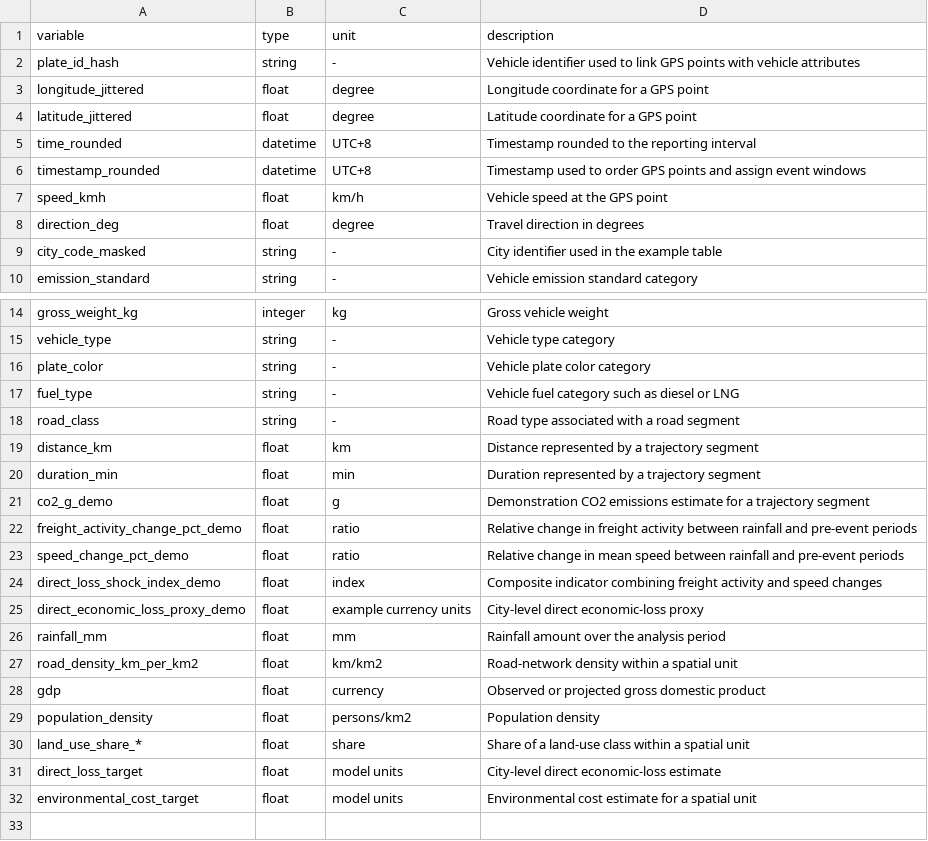
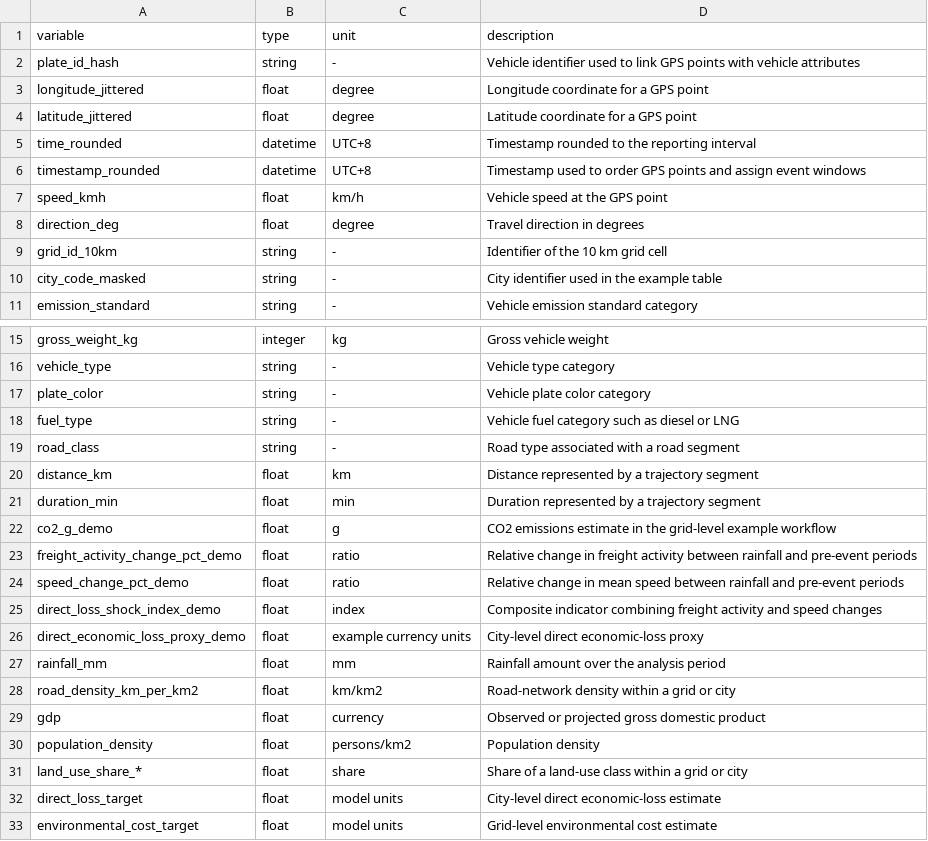
Before and after one commit to yuzexin64-eng/RTEE, a CSV file: data/metadata/data_dictionary.csv, drawn as a sheet; only a part is shown, gaps mark what is left out.

Commit message:
Restore data/metadata/data_dictionary.csv to pre-grid-change version

```diff
--- a/data/metadata/data_dictionary.csv
+++ b/data/metadata/data_dictionary.csv
@@ -8,2 +8,3 @@ speed_kmh,float,km/h,Vehicle speed at the GPS point
 direction_deg,float,degree,Travel direction in degrees
+grid_id_10km,string,-,Identifier of the 10 km grid cell
 city_code_masked,string,-,City identifier used in the example table
@@ -20,3 +21,3 @@ distance_km,float,km,Distance represented by a trajectory segment
 duration_min,float,min,Duration represented by a trajectory segment
-co2_g_demo,float,g,Demonstration CO2 emissions estimate for a trajectory segment
+co2_g_demo,float,g,CO2 emissions estimate in the grid-level example workflow
 freight_activity_change_pct_demo,float,ratio,Relative change in freight activity between rainfall and pre-event periods
@@ -26,7 +27,7 @@ direct_economic_loss_proxy_demo,float,example currency units,City-level direct e
 rainfall_mm,float,mm,Rainfall amount over the analysis period
-road_density_km_per_km2,float,km/km2,Road-network density within a spatial unit
+road_density_km_per_km2,float,km/km2,Road-network density within a grid or city
 gdp,float,currency,Observed or projected gross domestic product
 population_density,float,persons/km2,Population density
-land_use_share_*,float,share,Share of a land-use class within a spatial unit
+land_use_share_*,float,share,Share of a land-use class within a grid or city
 direct_loss_target,float,model units,City-level direct economic-loss estimate
-environmental_cost_target,float,model units,Environmental cost estimate for a spatial unit
+environmental_cost_target,float,model units,Grid-level environmental cost estimate
```
